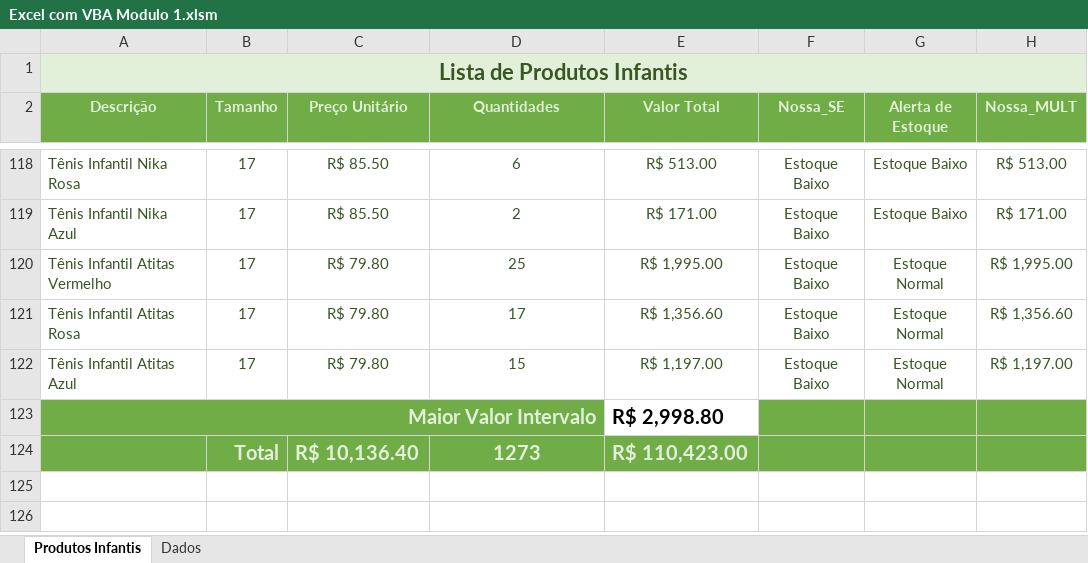
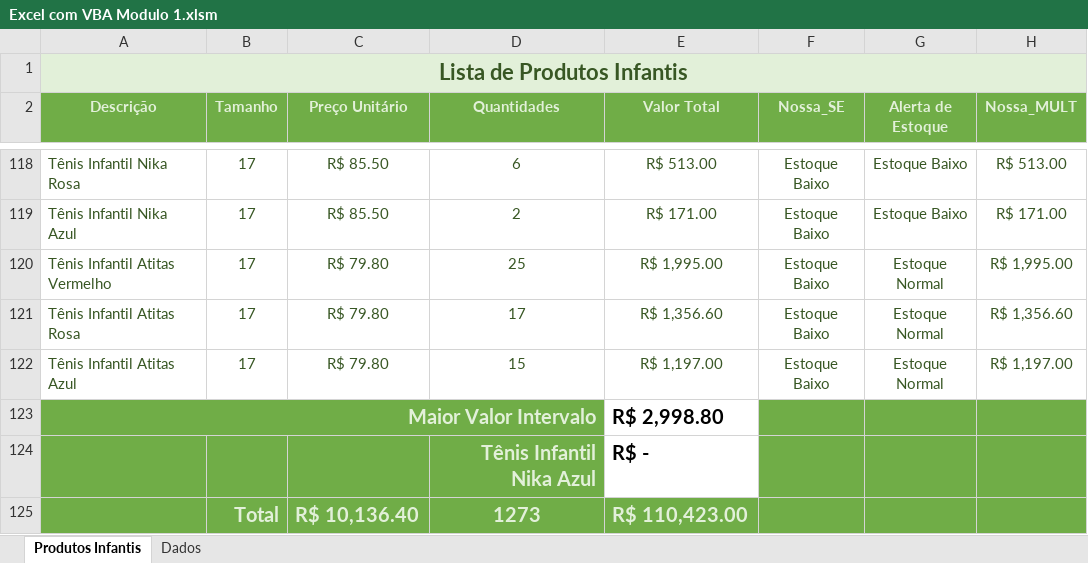
Before and after one commit to LucasAES/ExcelAlura, an Excel workbook: Excel com VBA Modulo 1.xlsm, sheet Produtos Infantis, drawn as a sheet; only a part is shown, gaps mark what is left out; values as stored, in another font and other column widths than the file's, no borders; charts and pictures not drawn; the diff names each change by its address in the sheet, - before the commit and + after, or states it on an @@ line.

```diff
--- a/Excel com VBA Modulo 1.xlsm (sheet Produtos Infantis)
+++ b/Excel com VBA Modulo 1.xlsm (sheet Produtos Infantis)
+row 124:  |  |  | Tênis Infantil Nika Azul | R$ -
```
Also changed, not shown: 3 other files.
